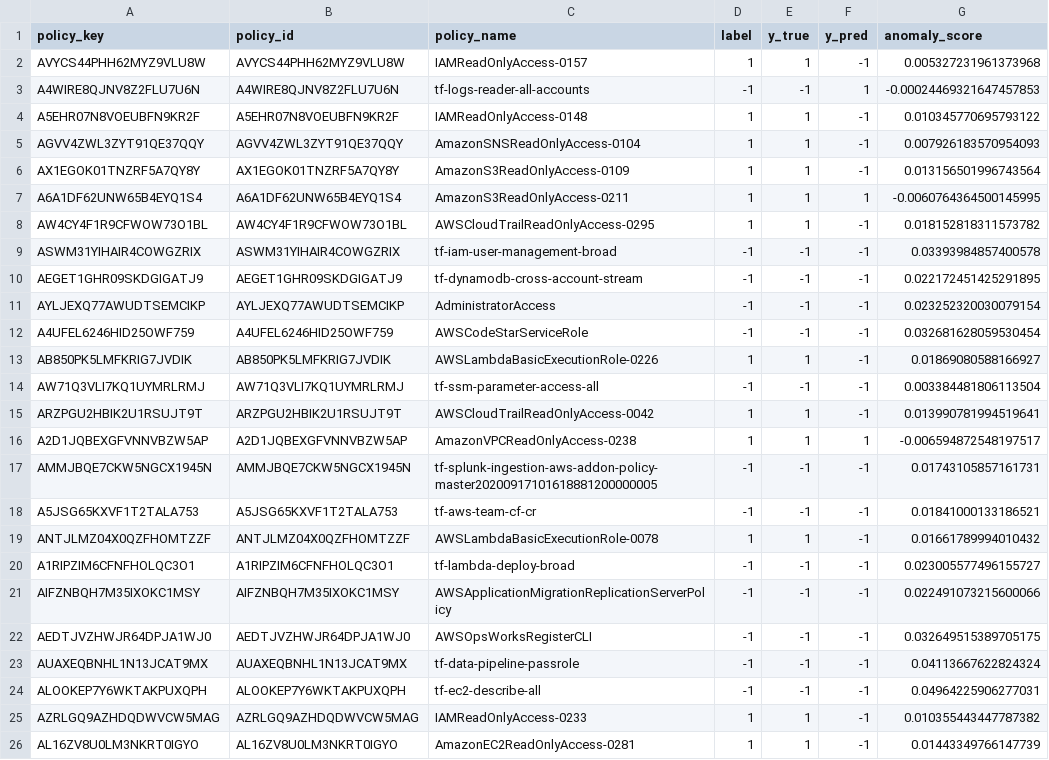
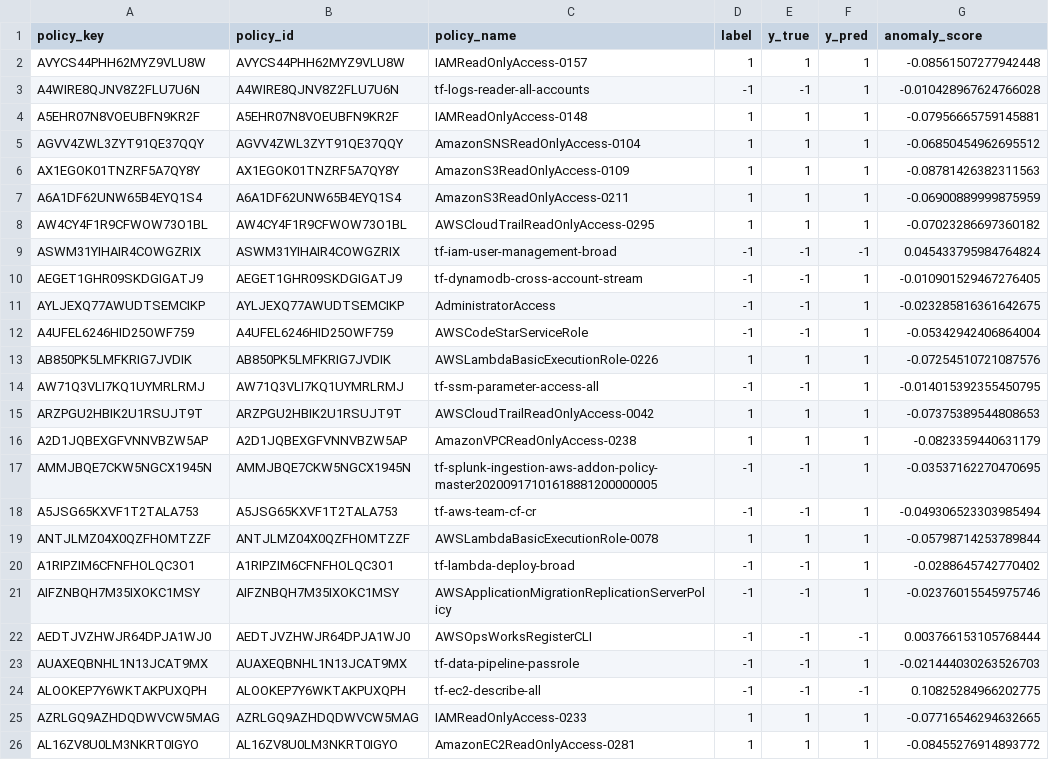
Before and after one commit to Kartik11082/CS6301-AnomalyDetectionProject, a CSV file: outputs/predictions/isolation_forest_pred.csv, drawn as a sheet; only a part is shown; the diff covers the shown part only.

```diff
--- a/outputs/predictions/isolation_forest_pred.csv
+++ b/outputs/predictions/isolation_forest_pred.csv
@@ -1,26 +1,26 @@
 policy_key,policy_id,policy_name,label,y_true,y_pred,anomaly_score
-AVYCS44PHH62MYZ9VLU8W,AVYCS44PHH62MYZ9VLU8W,IAMReadOnlyAccess-0157,1,1,-1,0.005327231961373968
-A4WIRE8QJNV8Z2FLU7U6N,A4WIRE8QJNV8Z2FLU7U6N,tf-logs-reader-all-accounts,-1,-1,1,-0.00024469321647457853
-A5EHR07N8VOEUBFN9KR2F,A5EHR07N8VOEUBFN9KR2F,IAMReadOnlyAccess-0148,1,1,-1,0.010345770695793122
-AGVV4ZWL3ZYT91QE37QQY,AGVV4ZWL3ZYT91QE37QQY,AmazonSNSReadOnlyAccess-0104,1,1,-1,0.007926183570954093
-AX1EGOK01TNZRF5A7QY8Y,AX1EGOK01TNZRF5A7QY8Y,AmazonS3ReadOnlyAccess-0109,1,1,-1,0.013156501996743564
-A6A1DF62UNW65B4EYQ1S4,A6A1DF62UNW65B4EYQ1S4,AmazonS3ReadOnlyAccess-0211,1,1,1,-0.0060764364500145995
-AW4CY4F1R9CFWOW73O1BL,AW4CY4F1R9CFWOW73O1BL,AWSCloudTrailReadOnlyAccess-0295,1,1,-1,0.018152818311573782
-ASWM31YIHAIR4COWGZRIX,ASWM31YIHAIR4COWGZRIX,tf-iam-user-management-broad,-1,-1,-1,0.03393984857400578
-AEGET1GHR09SKDGIGATJ9,AEGET1GHR09SKDGIGATJ9,tf-dynamodb-cross-account-stream,-1,-1,-1,0.022172451425291895
-AYLJEXQ77AWUDTSEMCIKP,AYLJEXQ77AWUDTSEMCIKP,AdministratorAccess,-1,-1,-1,0.023252320030079154
-A4UFEL6246HID25OWF759,A4UFEL6246HID25OWF759,AWSCodeStarServiceRole,-1,-1,-1,0.032681628059530454
-AB850PK5LMFKRIG7JVDIK,AB850PK5LMFKRIG7JVDIK,AWSLambdaBasicExecutionRole-0226,1,1,-1,0.01869080588166927
-AW71Q3VLI7KQ1UYMRLRMJ,AW71Q3VLI7KQ1UYMRLRMJ,tf-ssm-parameter-access-all,-1,-1,-1,0.003384481806113504
-ARZPGU2HBIK2U1RSUJT9T,ARZPGU2HBIK2U1RSUJT9T,AWSCloudTrailReadOnlyAccess-0042,1,1,-1,0.013990781994519641
-A2D1JQBEXGFVNNVBZW5AP,A2D1JQBEXGFVNNVBZW5AP,AmazonVPCReadOnlyAccess-0238,1,1,1,-0.006594872548197517
-AMMJBQE7CKW5NGCX1945N,AMMJBQE7CKW5NGCX1945N,tf-splunk-ingestion-aws-addon-policy-master20200917101618881200000005,-1,-1,-1,0.01743105857161731
-A5JSG65KXVF1T2TALA753,A5JSG65KXVF1T2TALA753,tf-aws-team-cf-cr,-1,-1,-1,0.01841000133186521
-ANTJLMZ04X0QZFHOMTZZF,ANTJLMZ04X0QZFHOMTZZF,AWSLambdaBasicExecutionRole-0078,1,1,-1,0.01661789994010432
-A1RIPZIM6CFNFHOLQC3O1,A1RIPZIM6CFNFHOLQC3O1,tf-lambda-deploy-broad,-1,-1,-1,0.023005577496155727
-AIFZNBQH7M35IXOKC1MSY,AIFZNBQH7M35IXOKC1MSY,AWSApplicationMigrationReplicationServerPolicy,-1,-1,-1,0.022491073215600066
-AEDTJVZHWJR64DPJA1WJ0,AEDTJVZHWJR64DPJA1WJ0,AWSOpsWorksRegisterCLI,-1,-1,-1,0.032649515389705175
-AUAXEQBNHL1N13JCAT9MX,AUAXEQBNHL1N13JCAT9MX,tf-data-pipeline-passrole,-1,-1,-1,0.04113667622824324
-ALOOKEP7Y6WKTAKPUXQPH,ALOOKEP7Y6WKTAKPUXQPH,tf-ec2-describe-all,-1,-1,-1,0.04964225906277031
-AZRLGQ9AZHDQDWVCW5MAG,AZRLGQ9AZHDQDWVCW5MAG,IAMReadOnlyAccess-0233,1,1,-1,0.010355443447787382
-AL16ZV8U0LM3NKRT0IGYO,AL16ZV8U0LM3NKRT0IGYO,AmazonEC2ReadOnlyAccess-0281,1,1,-1,0.01443349766147739
+AVYCS44PHH62MYZ9VLU8W,AVYCS44PHH62MYZ9VLU8W,IAMReadOnlyAccess-0157,1,1,1,-0.08561507277942448
+A4WIRE8QJNV8Z2FLU7U6N,A4WIRE8QJNV8Z2FLU7U6N,tf-logs-reader-all-accounts,-1,-1,1,-0.010428967624766028
+A5EHR07N8VOEUBFN9KR2F,A5EHR07N8VOEUBFN9KR2F,IAMReadOnlyAccess-0148,1,1,1,-0.07956665759145881
+AGVV4ZWL3ZYT91QE37QQY,AGVV4ZWL3ZYT91QE37QQY,AmazonSNSReadOnlyAccess-0104,1,1,1,-0.06850454962695512
+AX1EGOK01TNZRF5A7QY8Y,AX1EGOK01TNZRF5A7QY8Y,AmazonS3ReadOnlyAccess-0109,1,1,1,-0.08781426382311563
+A6A1DF62UNW65B4EYQ1S4,A6A1DF62UNW65B4EYQ1S4,AmazonS3ReadOnlyAccess-0211,1,1,1,-0.06900889999875959
+AW4CY4F1R9CFWOW73O1BL,AW4CY4F1R9CFWOW73O1BL,AWSCloudTrailReadOnlyAccess-0295,1,1,1,-0.07023286697360182
+ASWM31YIHAIR4COWGZRIX,ASWM31YIHAIR4COWGZRIX,tf-iam-user-management-broad,-1,-1,-1,0.045433795984764824
+AEGET1GHR09SKDGIGATJ9,AEGET1GHR09SKDGIGATJ9,tf-dynamodb-cross-account-stream,-1,-1,1,-0.010901529467276405
+AYLJEXQ77AWUDTSEMCIKP,AYLJEXQ77AWUDTSEMCIKP,AdministratorAccess,-1,-1,1,-0.023285816361642675
+A4UFEL6246HID25OWF759,A4UFEL6246HID25OWF759,AWSCodeStarServiceRole,-1,-1,1,-0.05342942406864004
+AB850PK5LMFKRIG7JVDIK,AB850PK5LMFKRIG7JVDIK,AWSLambdaBasicExecutionRole-0226,1,1,1,-0.07254510721087576
+AW71Q3VLI7KQ1UYMRLRMJ,AW71Q3VLI7KQ1UYMRLRMJ,tf-ssm-parameter-access-all,-1,-1,1,-0.014015392355450795
+ARZPGU2HBIK2U1RSUJT9T,ARZPGU2HBIK2U1RSUJT9T,AWSCloudTrailReadOnlyAccess-0042,1,1,1,-0.07375389544808653
+A2D1JQBEXGFVNNVBZW5AP,A2D1JQBEXGFVNNVBZW5AP,AmazonVPCReadOnlyAccess-0238,1,1,1,-0.0823359440631179
+AMMJBQE7CKW5NGCX1945N,AMMJBQE7CKW5NGCX1945N,tf-splunk-ingestion-aws-addon-policy-master20200917101618881200000005,-1,-1,1,-0.03537162270470695
+A5JSG65KXVF1T2TALA753,A5JSG65KXVF1T2TALA753,tf-aws-team-cf-cr,-1,-1,1,-0.049306523303985494
+ANTJLMZ04X0QZFHOMTZZF,ANTJLMZ04X0QZFHOMTZZF,AWSLambdaBasicExecutionRole-0078,1,1,1,-0.05798714253789844
+A1RIPZIM6CFNFHOLQC3O1,A1RIPZIM6CFNFHOLQC3O1,tf-lambda-deploy-broad,-1,-1,1,-0.0288645742770402
+AIFZNBQH7M35IXOKC1MSY,AIFZNBQH7M35IXOKC1MSY,AWSApplicationMigrationReplicationServerPolicy,-1,-1,1,-0.02376015545975746
+AEDTJVZHWJR64DPJA1WJ0,AEDTJVZHWJR64DPJA1WJ0,AWSOpsWorksRegisterCLI,-1,-1,-1,0.003766153105768444
+AUAXEQBNHL1N13JCAT9MX,AUAXEQBNHL1N13JCAT9MX,tf-data-pipeline-passrole,-1,-1,1,-0.021444030263526703
+ALOOKEP7Y6WKTAKPUXQPH,ALOOKEP7Y6WKTAKPUXQPH,tf-ec2-describe-all,-1,-1,-1,0.10825284966202775
+AZRLGQ9AZHDQDWVCW5MAG,AZRLGQ9AZHDQDWVCW5MAG,IAMReadOnlyAccess-0233,1,1,1,-0.07716546294632665
+AL16ZV8U0LM3NKRT0IGYO,AL16ZV8U0LM3NKRT0IGYO,AmazonEC2ReadOnlyAccess-0281,1,1,1,-0.08455276914893772
```
Also changed, not shown: 55 edited cells elsewhere in this file, outputs/predictions/elliptic_envelope_pred.csv, outputs/predictions/local_outlier_factor_pred.csv, 14 other files.
